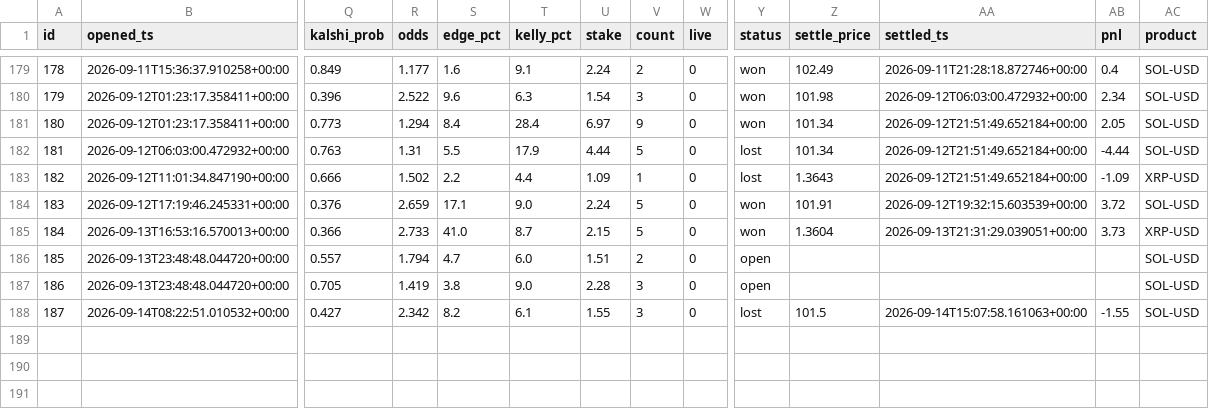
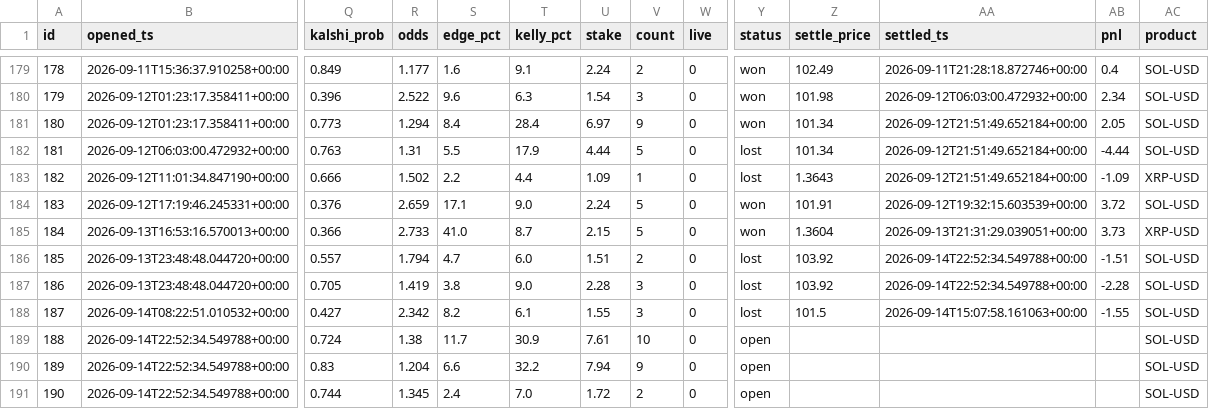
Before and after one commit to JorgeCampe/crypto-signals-bot, a CSV file: crypto_signals_bot/data/positions.csv, drawn as a sheet; only a part is shown, gaps mark what is left out; rows hold the shown columns only; the diff names each change by its address in the sheet, - before the commit and + after, or states it on an @@ line.

```diff
--- a/crypto_signals_bot/data/positions.csv
+++ b/crypto_signals_bot/data/positions.csv
-Y186:Y187 (status): open
+Y186:Y187 (status): lost
-Z186:Z187 (settle_price): (empty)
+Z186:Z187 (settle_price): 103.92
-AA186:AA187 (settled_ts): (empty)
+AA186:AA187 (settled_ts): 2026-09-14T22:52:34.549788+00:00
-AB186 (pnl): (empty)
+AB186 (pnl): -1.51
-AB187 (pnl): (empty)
+AB187 (pnl): -2.28
+row 189: 188 | 2026-09-14T22:52:34.549788+00:00 | 0.724 | 1.38 | 11.7 | 30.9 | 7.61 | 10 | 0 | open |  |  |  | SOL-USD
+row 190: 189 | 2026-09-14T22:52:34.549788+00:00 | 0.83 | 1.204 | 6.6 | 32.2 | 7.94 | 9 | 0 | open |  |  |  | SOL-USD
+row 191: 190 | 2026-09-14T22:52:34.549788+00:00 | 0.744 | 1.345 | 2.4 | 7.0 | 1.72 | 2 | 0 | open |  |  |  | SOL-USD
```
Also changed, not shown: crypto_signals_bot/data/equity.csv, crypto_signals_bot/data/signals.csv, 2 other files.
